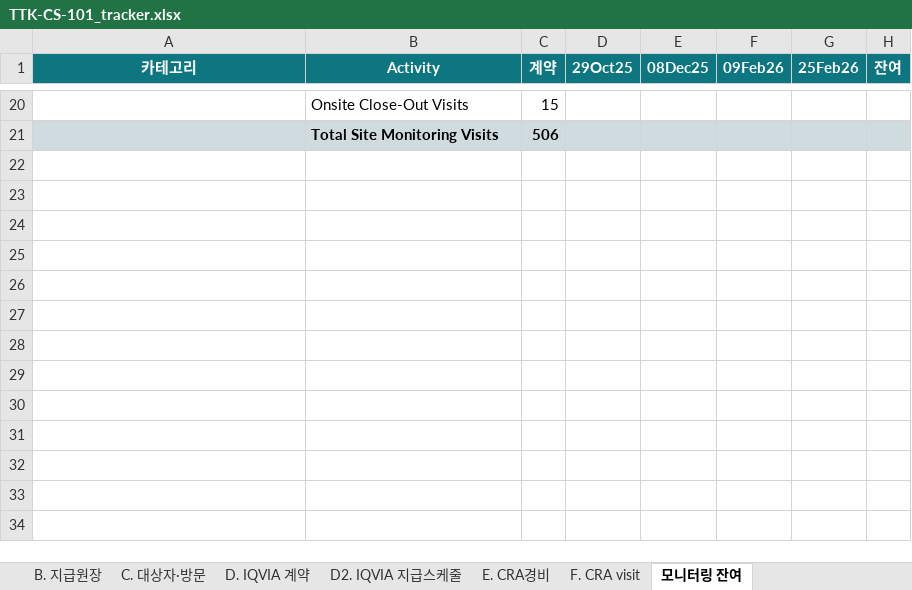
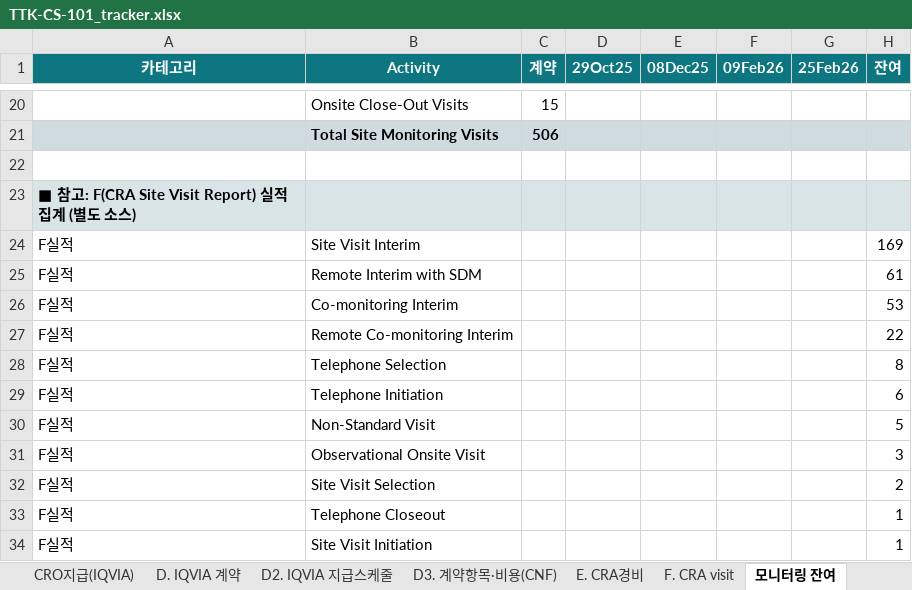
Before and after one commit to j93016543-cyber/Investigator-fee-monitoring-visit, an Excel workbook: exports/TTK-CS-101_tracker.xlsx, sheet 모니터링 잔여, drawn as a sheet; only a part is shown, gaps mark what is left out; values as stored, in another font and other column widths than the file's, no borders; the diff names each change by its address in the sheet, - before the commit and + after, or states it on an @@ line.

```diff
--- a/exports/TTK-CS-101_tracker.xlsx (sheet 모니터링 잔여)
+++ b/exports/TTK-CS-101_tracker.xlsx (sheet 모니터링 잔여)
+sheet tab: CRO지급(IQVIA)
+sheet tab: D3. 계약항목·비용(CNF)
+row 22: (empty)
+row 23: ■ 참고: F(CRA Site Visit Report) 실적 집계 (별도 소스)
+row 24: F실적 | Site Visit Interim |  |  |  |  |  | 169
+row 25: F실적 | Remote Interim with SDM |  |  |  |  |  | 61
+row 26: F실적 | Co-monitoring Interim |  |  |  |  |  | 53
+row 27: F실적 | Remote Co-monitoring Interim |  |  |  |  |  | 22
+row 28: F실적 | Telephone Selection |  |  |  |  |  | 8
+row 29: F실적 | Telephone Initiation |  |  |  |  |  | 6
+row 30: F실적 | Non-Standard Visit |  |  |  |  |  | 5
+row 31: F실적 | Observational Onsite Visit |  |  |  |  |  | 3
+row 32: F실적 | Site Visit Selection |  |  |  |  |  | 2
+row 33: F실적 | Telephone Closeout |  |  |  |  |  | 1
+row 34: F실적 | Site Visit Initiation |  |  |  |  |  | 1
```
Also changed, not shown: sheet C. 대상자·방문, sheet A2. CTA 항목별비용, sheet B. 지급원장, sheet 0. 요약, sheet D. IQVIA 계약, sheet D2. IQVIA 지급스케줄, 1 other file.
